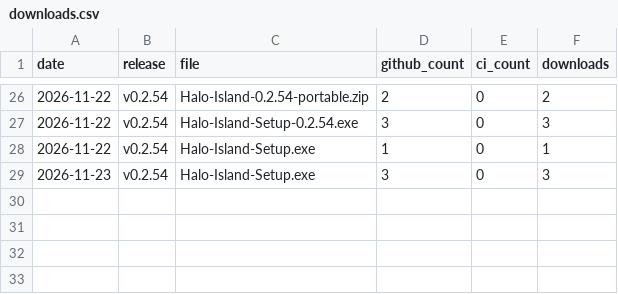
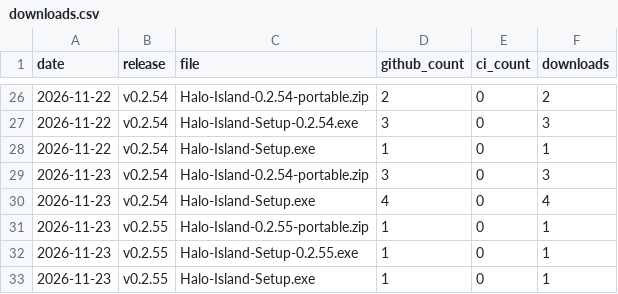
Before and after one commit to kolijijani/halo-island, a CSV file: data/downloads.csv, drawn as a sheet; only a part is shown, gaps mark what is left out.

```diff
--- a/data/downloads.csv
+++ b/data/downloads.csv
@@ -28,2 +28,6 @@ date,release,file,github_count,ci_count,downloads
 2026-11-22,v0.2.54,Halo-Island-Setup.exe,1,0,1
-2026-11-23,v0.2.54,Halo-Island-Setup.exe,3,0,3
+2026-11-23,v0.2.54,Halo-Island-0.2.54-portable.zip,3,0,3
+2026-11-23,v0.2.54,Halo-Island-Setup.exe,4,0,4
+2026-11-23,v0.2.55,Halo-Island-0.2.55-portable.zip,1,0,1
+2026-11-23,v0.2.55,Halo-Island-Setup-0.2.55.exe,1,0,1
+2026-11-23,v0.2.55,Halo-Island-Setup.exe,1,0,1
```
Also changed, not shown: 4 other files.
